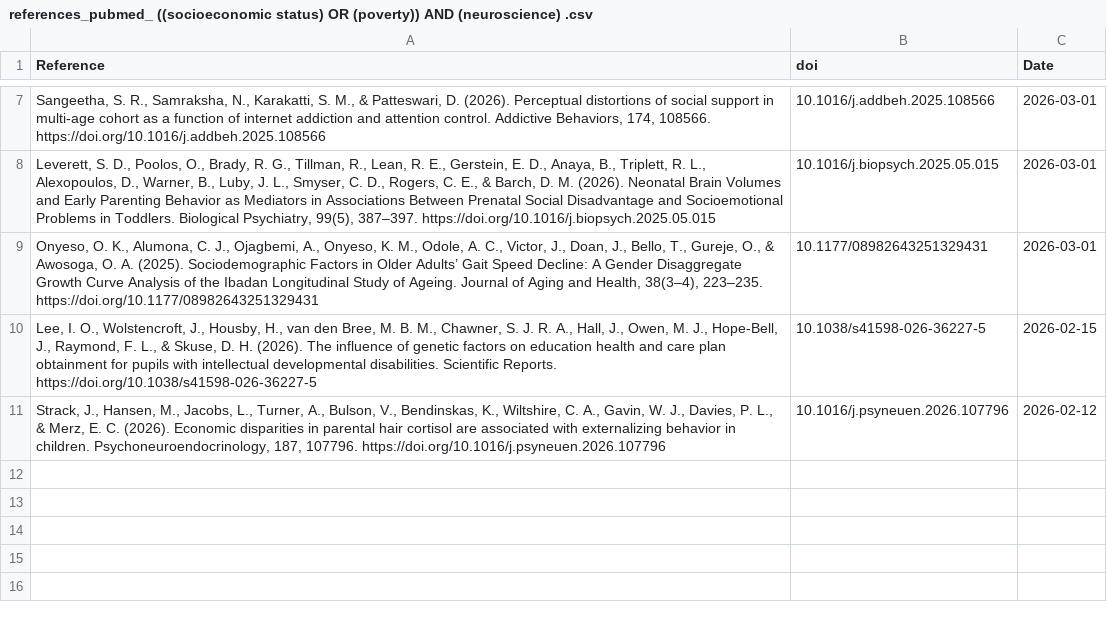
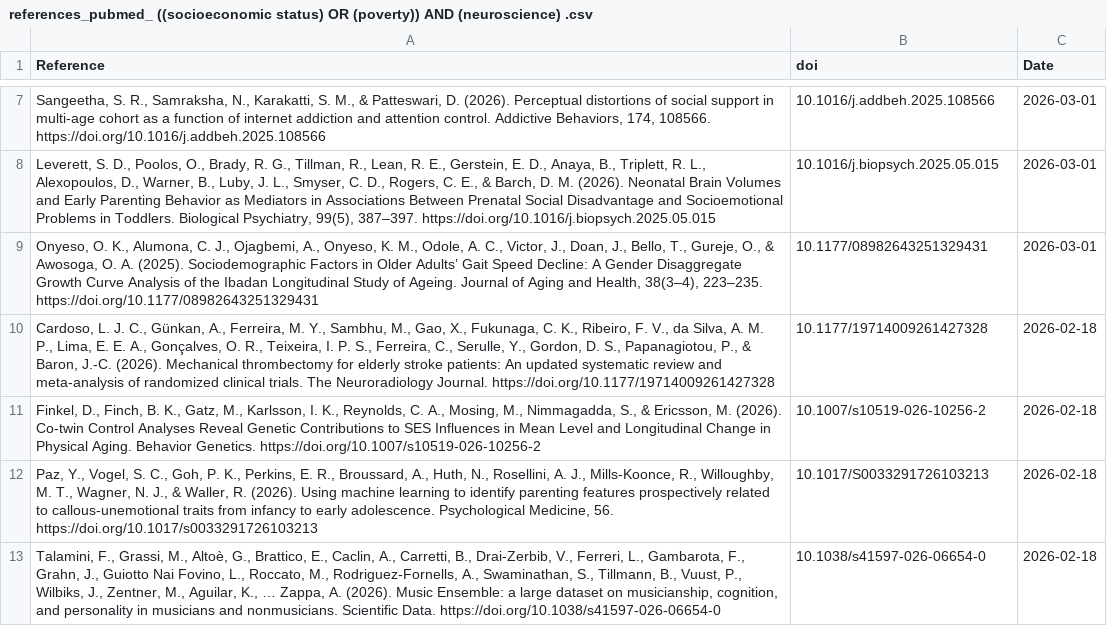
Before and after one commit to FedeGiovannetti/SESNeuroscienceRefs, a CSV file: SESneuroscienceRefs/Data/references_pubmed_ ((socioeconomic status) OR (poverty)) AND (neuroscience) .csv, drawn as a sheet; only a part is shown, gaps mark what is left out; removed rows and columns are numbered as before the commit, all else as after; the diff names each change by its address in the sheet, - before the commit and + after, or states it on an @@ line.

```diff
--- a/SESneuroscienceRefs/Data/references_pubmed_ ((socioeconomic status) OR (poverty)) AND (neuroscience) .csv
+++ b/SESneuroscienceRefs/Data/references_pubmed_ ((socioeconomic status) OR (poverty)) AND (neuroscience) .csv
-row 10: Lee, I. O., Wolstencroft, J., Housby, H., van den Bree, M. B. M., Chawner, S. J. R. A., Hall, J., Owen, M. J., Hope-Bell, J., Raymond, F. L., & Skuse, D. H. (2026). The influence of genetic factors on education health and care plan obtainment for pupils with intellectual developmental disabilities. Scientific Reports. https://doi.org/10.1038/s41598-026-36227-5 | 10.1038/s41598-026-36227-5 | 2026-02-15
-row 11: Strack, J., Hansen, M., Jacobs, L., Turner, A., Bulson, V., Bendinskas, K., Wiltshire, C. A., Gavin, W. J., Davies, P. L., & Merz, E. C. (2026). Economic disparities in parental hair cortisol are associated with externalizing behavior in children. Psychoneuroendocrinology, 187, 107796. https://doi.org/10.1016/j.psyneuen.2026.107796 | 10.1016/j.psyneuen.2026.107796 | 2026-02-12
+row 10: Cardoso, L. J. C., Günkan, A., Ferreira, M. Y., Sambhu, M., Gao, X., Fukunaga, C. K., Ribeiro, F. V., da Silva, A. M. P., Lima, E. E. A., Gonçalves, O. R., Teixeira, I. P. S., Ferreira, C., Serulle, Y., Gordon, D. S., Papanagiotou, P., & Baron, J.-C. (2026). Mechanical thrombectomy for elderly stroke patients: An updated systematic review and meta-analysis of randomized clinical trials. The Neuroradiology Journal. https://doi.org/10.1177/19714009261427328 | 10.1177/19714009261427328 | 2026-02-18
+row 11: Finkel, D., Finch, B. K., Gatz, M., Karlsson, I. K., Reynolds, C. A., Mosing, M., Nimmagadda, S., & Ericsson, M. (2026). Co-twin Control Analyses Reveal Genetic Contributions to SES Influences in Mean Level and Longitudinal Change in Physical Aging. Behavior Genetics. https://doi.org/10.1007/s10519-026-10256-2 | 10.1007/s10519-026-10256-2 | 2026-02-18
+row 12: Paz, Y., Vogel, S. C., Goh, P. K., Perkins, E. R., Broussard, A., Huth, N., Rosellini, A. J., Mills-Koonce, R., Willoughby, M. T., Wagner, N. J., & Waller, R. (2026). Using machine learning to identify parenting features prospectively related to callous-unemotional traits from infancy to early adolescence. Psychological Medicine, 56. https://doi.org/10.1017/s0033291726103213 | 10.1017/S0033291726103213 | 2026-02-18
+row 13: Talamini, F., Grassi, M., Altoè, G., Brattico, E., Caclin, A., Carretti, B., Drai-Zerbib, V., Ferreri, L., Gambarota, F., Grahn, J., Guiotto Nai Fovino, L., Roccato, M., Rodriguez-Fornells, A., Swaminathan, S., Tillmann, B., Vuust, P., Wilbiks, J., Zentner, M., Aguilar, K., … Zappa, A. (2026). Music Ensemble: a large dataset on musicianship, cognition, and personality in musicians and nonmusicians. Scientific Data. https://doi.org/10.1038/s41597-026-06654-0 | 10.1038/s41597-026-06654-0 | 2026-02-18
```
